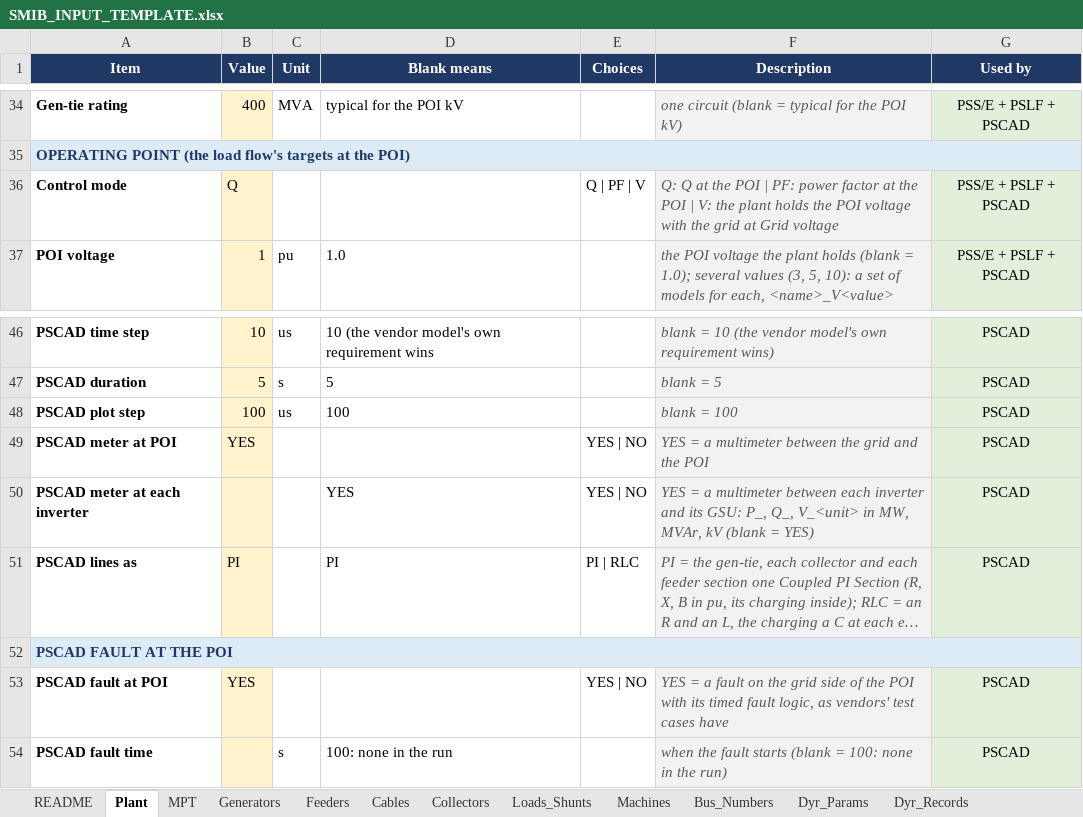
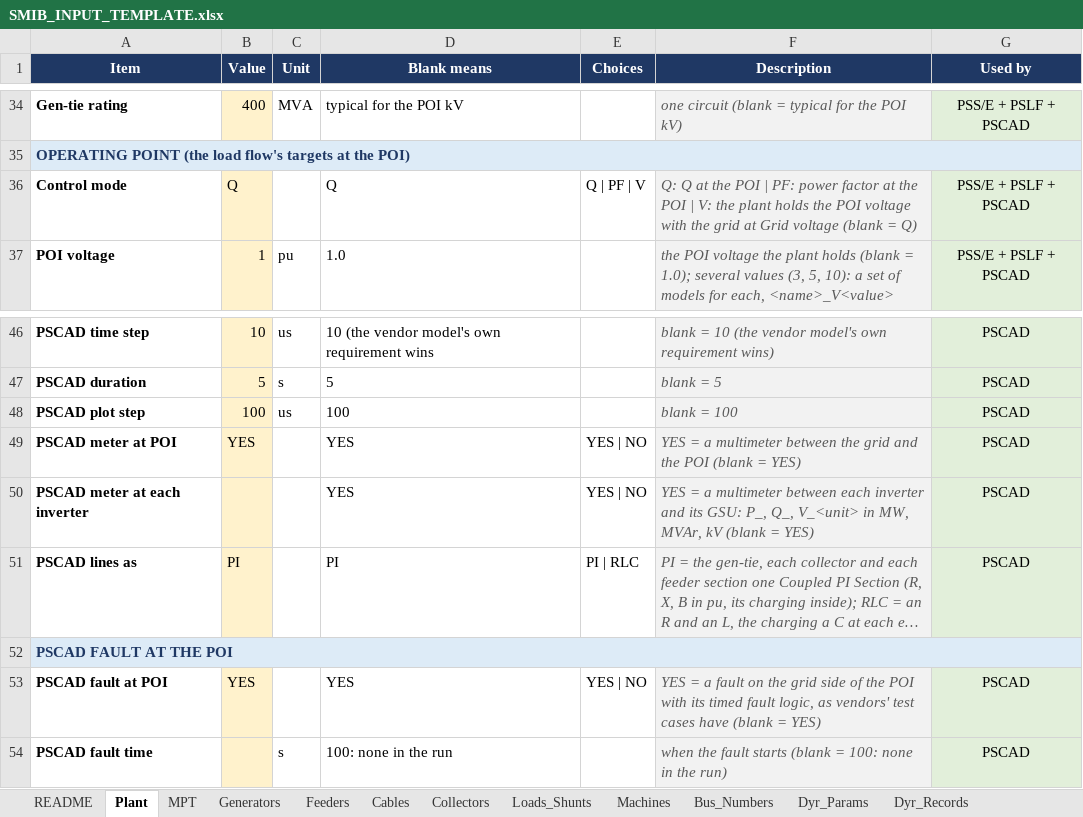
Before and after one commit to venky228/venky228, an Excel workbook: smib/SMIB_INPUT_TEMPLATE.xlsx, sheet Plant, drawn as a sheet; only a part is shown, gaps mark what is left out; long unchanged cells end in …; values as stored, in another font and other column widths than the file's, no borders; the diff names each change by its address in the sheet, - before the commit and + after, or states it on an @@ line.

```diff
--- a/smib/SMIB_INPUT_TEMPLATE.xlsx (sheet Plant)
+++ b/smib/SMIB_INPUT_TEMPLATE.xlsx (sheet Plant)
-D36 (Blank means): (empty)
+D36 (Blank means): Q
-F36 (Description): …Grid voltage
+F36 (Description): …Grid voltage (blank = Q)
-D49 (Blank means): (empty)
+D49 (Blank means): YES
-F49 (Description): …the POI
+F49 (Description): …the POI (blank = YES)
-D53 (Blank means): (empty)
+D53 (Blank means): YES
-F53 (Description): …cases have
+F53 (Description): …cases have (blank = YES)
```
Also changed, not shown: sheet Input_Reference, sheet Generators, sheet Loads_Shunts, 1 other file.
